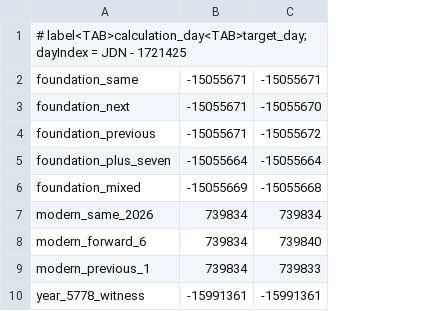
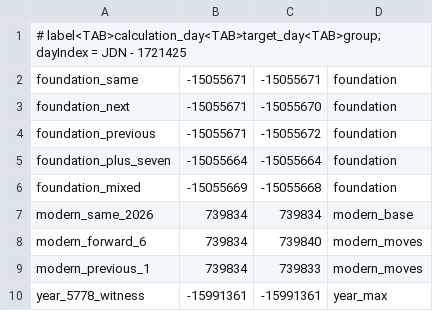
Before and after one commit to Sargon17-Green/Pastafarian-Calendar, a TSV file: qa/differential_cases.tsv, drawn as a sheet; the diff names each change by its address in the sheet, - before the commit and + after, or states it on an @@ line.

```diff
--- a/qa/differential_cases.tsv
+++ b/qa/differential_cases.tsv
+column D, rows 2-10: foundation | foundation | foundation | foundation | foundation | modern_base | modern_moves | modern_moves | year_max
-A1: # label<TAB>calculation_day<TAB>target_day; dayIndex =…
+A1: # label<TAB>calculation_day<TAB>target_day<TAB>group; dayIndex =…
```
Also changed, not shown: 5 other files.
